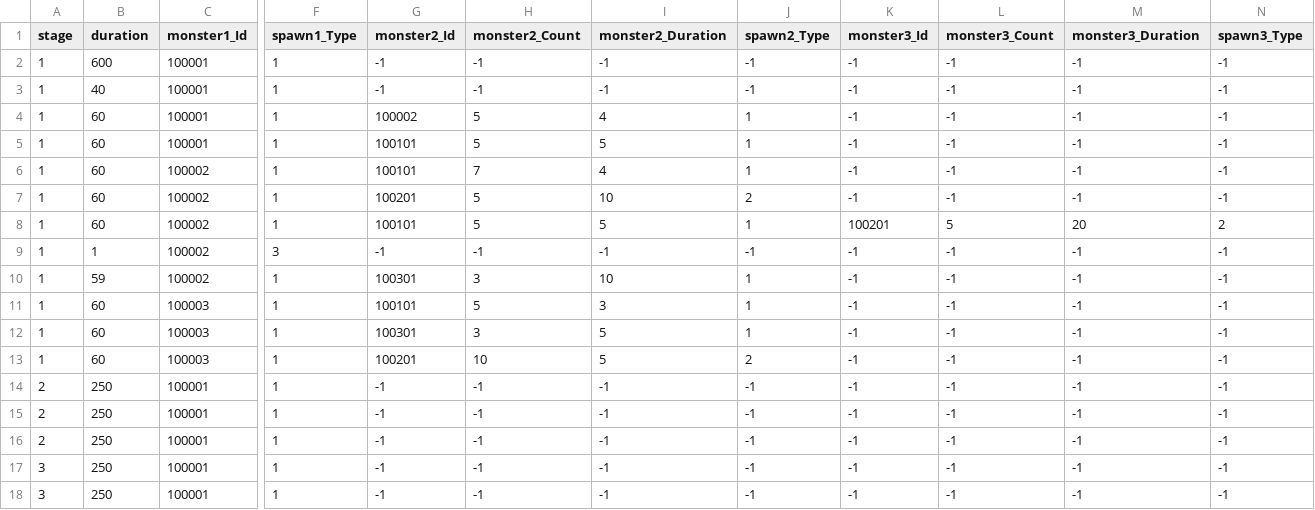
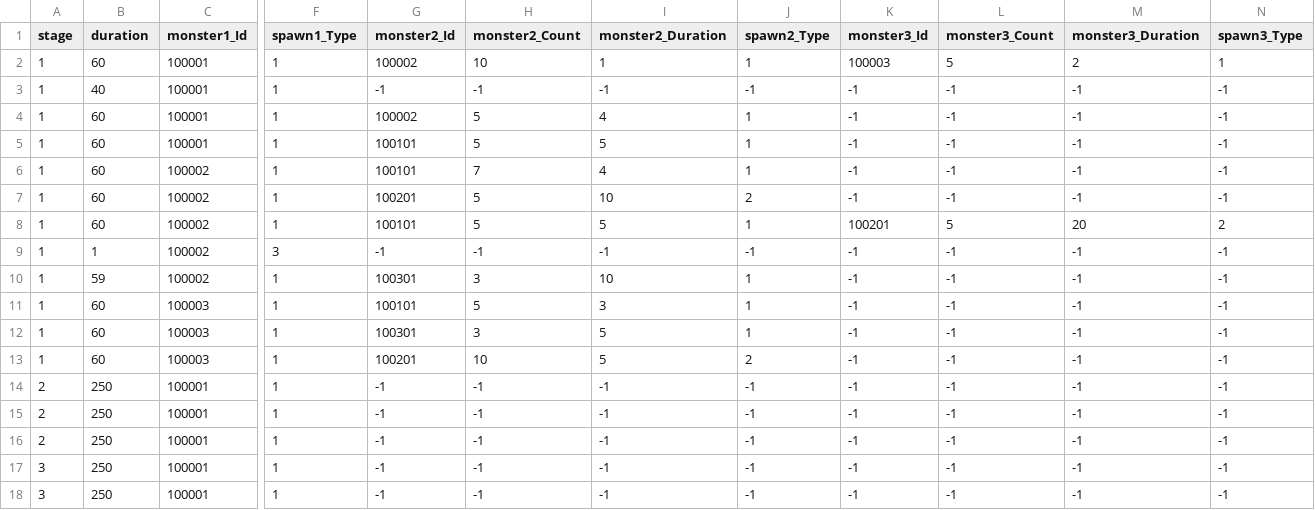
Before and after one commit to qkrkwl6666/TangTangHuru, a CSV file: Assets/08.DataTable/StageWave.csv, drawn as a sheet; only a part is shown, gaps mark what is left out; the diff names each change by its address in the sheet, - before the commit and + after, or states it on an @@ line.

```diff
--- a/Assets/08.DataTable/StageWave.csv
+++ b/Assets/08.DataTable/StageWave.csv
-B2 (duration): 600
+B2 (duration): 60
-G2 (monster2_Id): -1
+G2 (monster2_Id): 100002
-H2 (monster2_Count): -1
+H2 (monster2_Count): 10
-I2 (monster2_Duration): -1
+I2 (monster2_Duration): 1
-J2 (spawn2_Type): -1
+J2 (spawn2_Type): 1
-K2 (monster3_Id): -1
+K2 (monster3_Id): 100003
-L2 (monster3_Count): -1
+L2 (monster3_Count): 5
-M2 (monster3_Duration): -1
+M2 (monster3_Duration): 2
-N2 (spawn3_Type): -1
+N2 (spawn3_Type): 1
```
Also changed, not shown: 39 other files.
